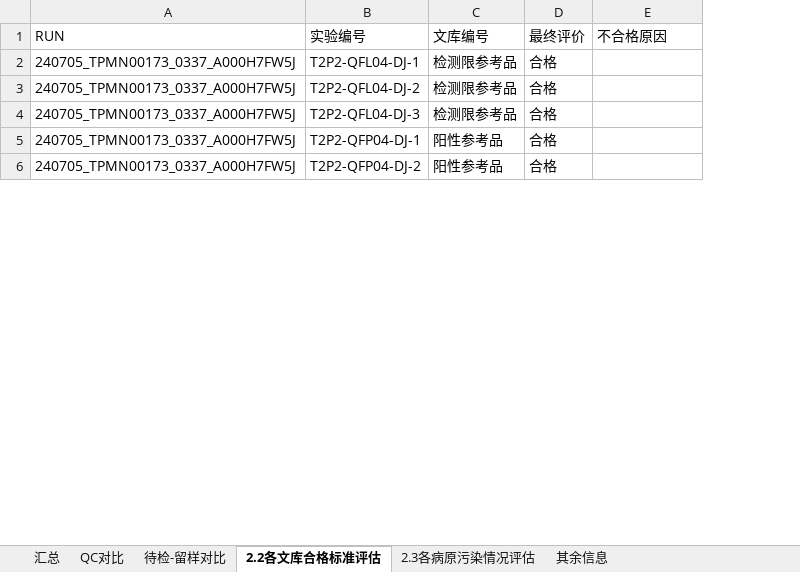
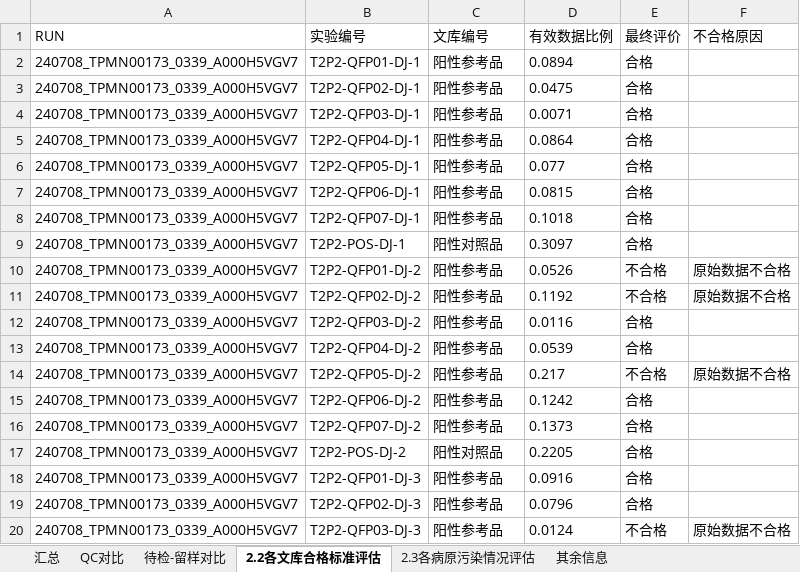
Before and after one commit to xin-bang/QC_check_report, an Excel workbook: Test_QC_result.xlsx, sheet 2.2各文库合格标准评估, drawn as a sheet; only a part is shown; values as stored, in another font and other column widths than the file's, no borders; addresses are those after the commit; the diff covers the shown part only; the diff names each change by its address in the sheet, - before the commit and + after, or states it on an @@ line.

```diff
--- a/Test_QC_result.xlsx (sheet 2.2各文库合格标准评估)
+++ b/Test_QC_result.xlsx (sheet 2.2各文库合格标准评估)
+column D (有效数据比例), rows 2-5: 0.0894 | 0.0475 | 0.0071 | 0.0864; row 13: 0.0539
-A2:A5 (RUN): 240705_TPMN00173_0337_A000H7FW5J
+A2:A5 (RUN): 240708_TPMN00173_0339_A000H5VGV7
-B2 (实验编号): T2P2-QFL04-DJ-1
+B2 (实验编号): T2P2-QFP01-DJ-1
-C2:C4 (文库编号): 检测限参考品
+C2:C4 (文库编号): 阳性参考品
-B3 (实验编号): T2P2-QFL04-DJ-2
+B3 (实验编号): T2P2-QFP02-DJ-1
-B4 (实验编号): T2P2-QFL04-DJ-3
+B4 (实验编号): T2P2-QFP03-DJ-1
+row 6: 240708_TPMN00173_0339_A000H5VGV7 | T2P2-QFP05-DJ-1 | 阳性参考品 | 0.077 | 合格
+row 7: 240708_TPMN00173_0339_A000H5VGV7 | T2P2-QFP06-DJ-1 | 阳性参考品 | 0.0815 | 合格
+row 8: 240708_TPMN00173_0339_A000H5VGV7 | T2P2-QFP07-DJ-1 | 阳性参考品 | 0.1018 | 合格
+row 9: 240708_TPMN00173_0339_A000H5VGV7 | T2P2-POS-DJ-1 | 阳性对照品 | 0.3097 | 合格
+row 10: 240708_TPMN00173_0339_A000H5VGV7 | T2P2-QFP01-DJ-2 | 阳性参考品 | 0.0526 | 不合格 | 原始数据不合格
+row 11: 240708_TPMN00173_0339_A000H5VGV7 | T2P2-QFP02-DJ-2 | 阳性参考品 | 0.1192 | 不合格 | 原始数据不合格
+row 12: 240708_TPMN00173_0339_A000H5VGV7 | T2P2-QFP03-DJ-2 | 阳性参考品 | 0.0116 | 合格
-A13 (RUN): 240705_TPMN00173_0337_A000H7FW5J
+A13 (RUN): 240708_TPMN00173_0339_A000H5VGV7
+row 14: 240708_TPMN00173_0339_A000H5VGV7 | T2P2-QFP05-DJ-2 | 阳性参考品 | 0.217 | 不合格 | 原始数据不合格
+row 15: 240708_TPMN00173_0339_A000H5VGV7 | T2P2-QFP06-DJ-2 | 阳性参考品 | 0.1242 | 合格
+row 16: 240708_TPMN00173_0339_A000H5VGV7 | T2P2-QFP07-DJ-2 | 阳性参考品 | 0.1373 | 合格
+row 17: 240708_TPMN00173_0339_A000H5VGV7 | T2P2-POS-DJ-2 | 阳性对照品 | 0.2205 | 合格
+row 18: 240708_TPMN00173_0339_A000H5VGV7 | T2P2-QFP01-DJ-3 | 阳性参考品 | 0.0916 | 合格
+row 19: 240708_TPMN00173_0339_A000H5VGV7 | T2P2-QFP02-DJ-3 | 阳性参考品 | 0.0796 | 合格
+row 20: 240708_TPMN00173_0339_A000H5VGV7 | T2P2-QFP03-DJ-3 | 阳性参考品 | 0.0124 | 不合格 | 原始数据不合格
```
Also changed, not shown: 115 added rows, 1 removed row and 17 edited cells elsewhere in this sheet, sheet 待检-留样对比, sheet 汇总, sheet QC对比, sheet 2.3各病原污染情况评估, current_history_results_thistime.xlsx, 14 other files.
